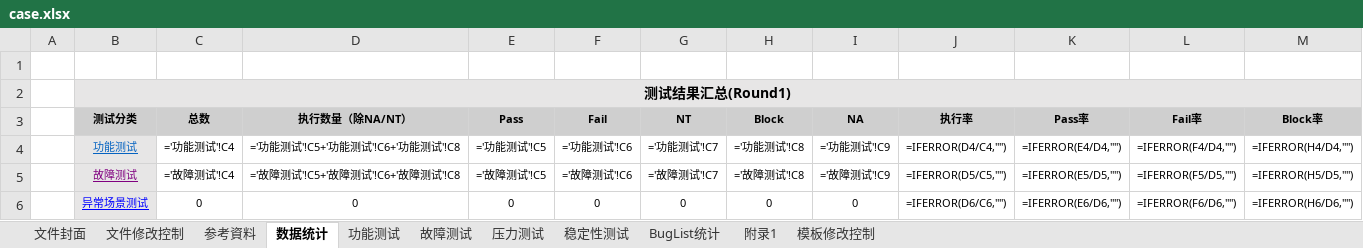
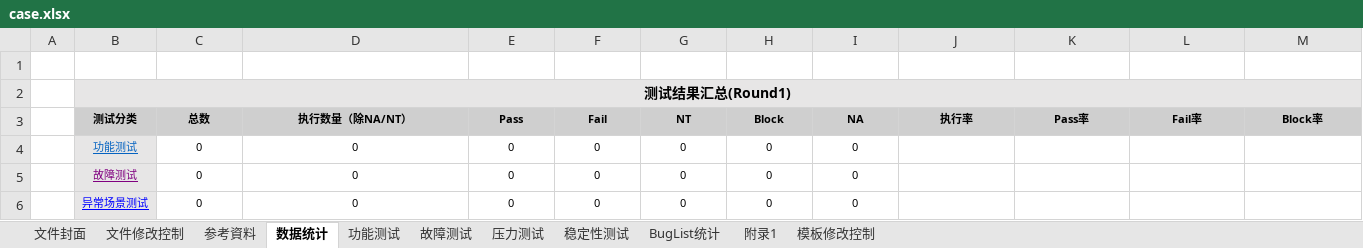
Before and after one commit to zhaoja1205/automatedTest, an Excel workbook: docs/case.xlsx, sheet 数据统计, drawn as a sheet; only a part is shown; values as stored, in another font and other column widths than the file's, no borders; formulas without a stored value are shown as written; the diff covers the shown part only; the diff names each change by its address in the sheet, - before the commit and + after, or states it on an @@ line.

```diff
--- a/docs/case.xlsx (sheet 数据统计)
+++ b/docs/case.xlsx (sheet 数据统计)
-C4 (总数): ='功能测试'!C4
+C4 (总数): 0
-D4 (执行数量（除NA/NT）): ='功能测试'!C5+'功能测试'!C6+'功能测试'!C8
+D4 (执行数量（除NA/NT）): 0
-E4 (Pass): ='功能测试'!C5
+E4 (Pass): 0
-F4 (Fail): ='功能测试'!C6
+F4 (Fail): 0
-G4 (NT): ='功能测试'!C7
+G4 (NT): 0
-H4 (Block): ='功能测试'!C8
+H4 (Block): 0
-I4 (NA): ='功能测试'!C9
+I4 (NA): 0
-J4 (执行率): =IFERROR(D4/C4,"")
+J4 (执行率): (empty)
-K4 (Pass率): =IFERROR(E4/D4,"")
+K4 (Pass率): (empty)
-L4 (Fail率): =IFERROR(F4/D4,"")
+L4 (Fail率): (empty)
-M4 (Block率): =IFERROR(H4/D4,"")
+M4 (Block率): (empty)
-C5 (总数): ='故障测试'!C4
+C5 (总数): 0
-D5 (执行数量（除NA/NT）): ='故障测试'!C5+'故障测试'!C6+'故障测试'!C8
+D5 (执行数量（除NA/NT）): 0
-E5 (Pass): ='故障测试'!C5
+E5 (Pass): 0
-F5 (Fail): ='故障测试'!C6
+F5 (Fail): 0
-G5 (NT): ='故障测试'!C7
+G5 (NT): 0
-H5 (Block): ='故障测试'!C8
+H5 (Block): 0
-I5 (NA): ='故障测试'!C9
+I5 (NA): 0
-J5 (执行率): =IFERROR(D5/C5,"")
+J5 (执行率): (empty)
-K5 (Pass率): =IFERROR(E5/D5,"")
+K5 (Pass率): (empty)
-L5 (Fail率): =IFERROR(F5/D5,"")
+L5 (Fail率): (empty)
-M5 (Block率): =IFERROR(H5/D5,"")
+M5 (Block率): (empty)
-J6 (执行率): =IFERROR(D6/C6,"")
+J6 (执行率): (empty)
-K6 (Pass率): =IFERROR(E6/D6,"")
+K6 (Pass率): (empty)
-L6 (Fail率): =IFERROR(F6/D6,"")
+L6 (Fail率): (empty)
-M6 (Block率): =IFERROR(H6/D6,"")
+M6 (Block率): (empty)
```
Also changed, not shown: 33 edited cells elsewhere in this sheet, sheet 功能测试, sheet 故障测试, sheet 压力测试, sheet 稳定性测试, 7 other files.
